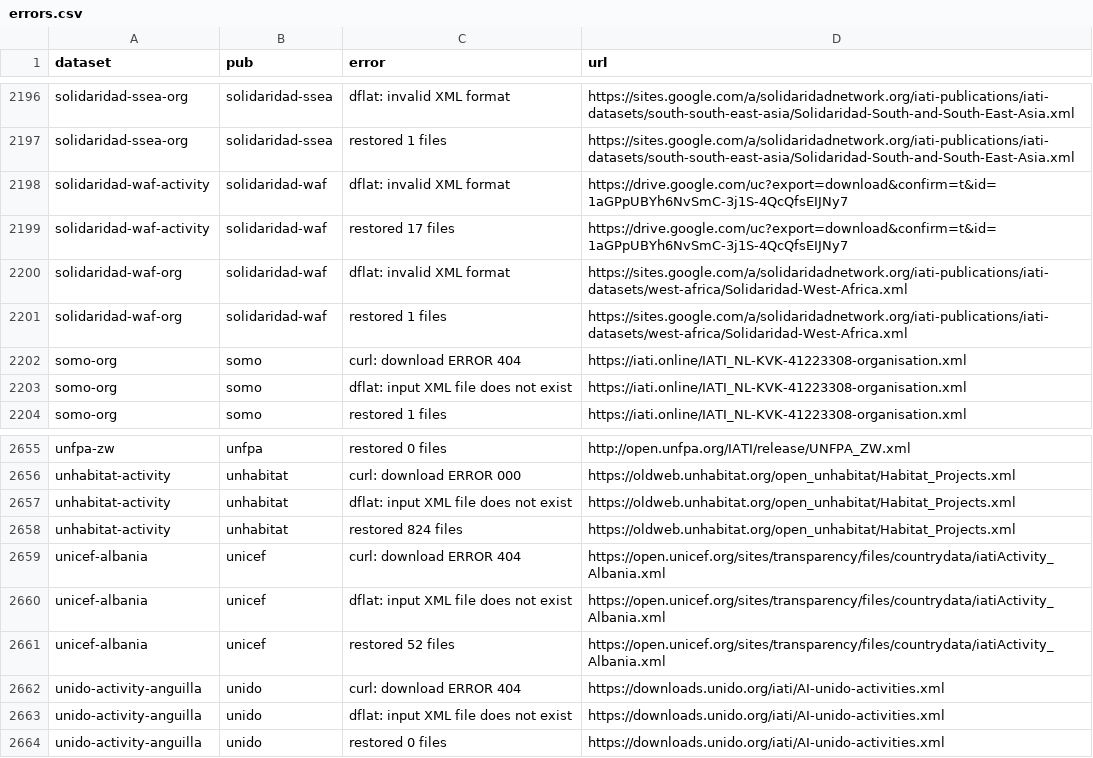
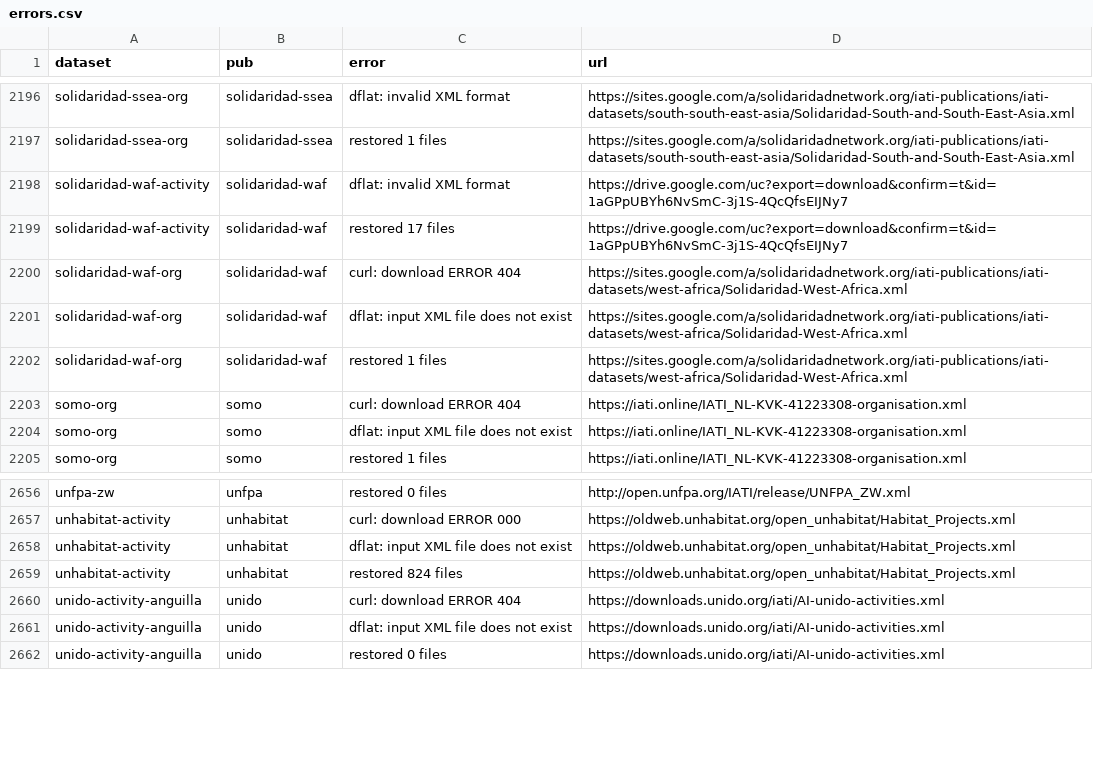
Before and after one commit to notshi/cleanerr, a CSV file: errors.csv, drawn as a sheet; only a part is shown, gaps mark what is left out.

```diff
--- a/errors.csv
+++ b/errors.csv
@@ -2199,3 +2199,4 @@ solidaridad-waf-activity,solidaridad-waf,dflat: invalid XML format,"https://driv
 solidaridad-waf-activity,solidaridad-waf,restored 17 files,"https://drive.google.com/uc?export=download&confirm=t&id=1aGPpUBYh6NvSmC-3j1S-4QcQfsEIJNy7"
-solidaridad-waf-org,solidaridad-waf,dflat: invalid XML format,"https://sites.google.com/a/solidaridadnetwork.org/iati-publications/iati-datasets/west-africa/Solidaridad-West-Africa.xml"
+solidaridad-waf-org,solidaridad-waf,curl: download ERROR 404,"https://sites.google.com/a/solidaridadnetwork.org/iati-publications/iati-datasets/west-africa/Solidaridad-West-Africa.xml"
+solidaridad-waf-org,solidaridad-waf,dflat: input XML file does not exist,"https://sites.google.com/a/solidaridadnetwork.org/iati-publications/iati-datasets/west-africa/Solidaridad-West-Africa.xml"
 solidaridad-waf-org,solidaridad-waf,restored 1 files,"https://sites.google.com/a/solidaridadnetwork.org/iati-publications/iati-datasets/west-africa/Solidaridad-West-Africa.xml"
@@ -2658,5 +2659,2 @@ unhabitat-activity,unhabitat,dflat: input XML file does not exist,"https://oldwe
 unhabitat-activity,unhabitat,restored 824 files,"https://oldweb.unhabitat.org/open_unhabitat/Habitat_Projects.xml"
-unicef-albania,unicef,curl: download ERROR 404,"https://open.unicef.org/sites/transparency/files/countrydata/iatiActivity_Albania.xml"
-unicef-albania,unicef,dflat: input XML file does not exist,"https://open.unicef.org/sites/transparency/files/countrydata/iatiActivity_Albania.xml"
-unicef-albania,unicef,restored 52 files,"https://open.unicef.org/sites/transparency/files/countrydata/iatiActivity_Albania.xml"
 unido-activity-anguilla,unido,curl: download ERROR 404,"https://downloads.unido.org/iati/AI-unido-activities.xml"
```
Also changed, not shown: 5 other files.
